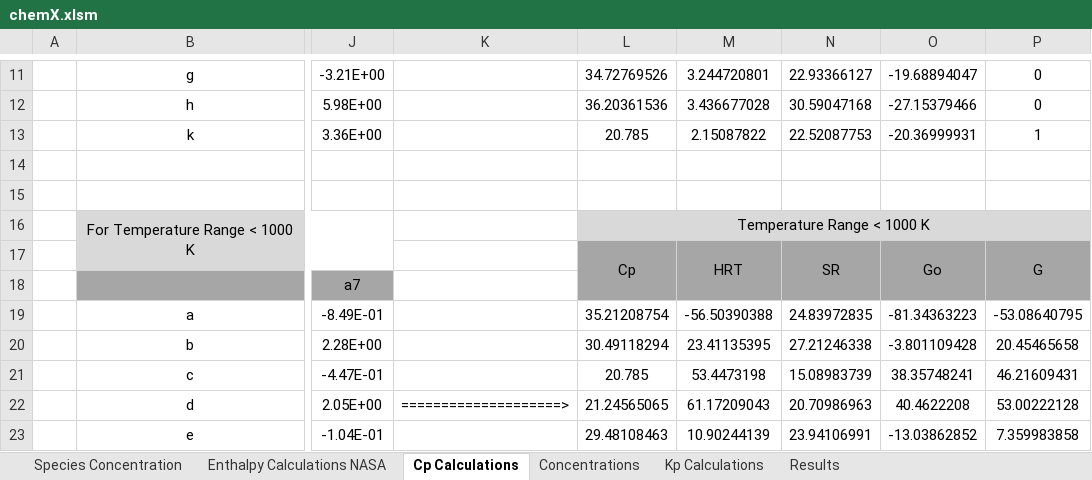
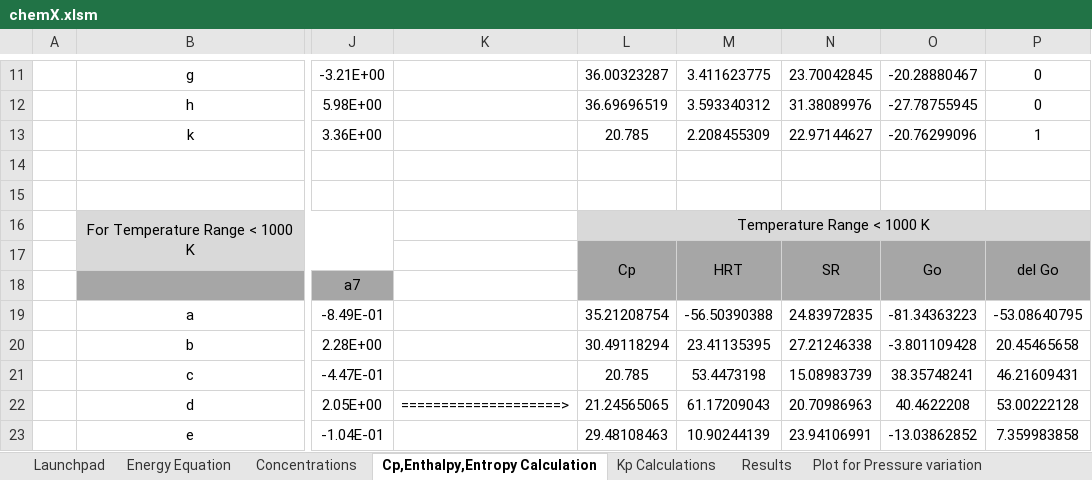
Before and after one commit to PreetDulla/chemX, an Excel workbook: Application/chemX.xlsm, sheet Cp,Enthalpy,Entropy Calculation, drawn as a sheet; only a part is shown, gaps mark what is left out; values as stored, in another font and other column widths than the file's, no borders; the diff covers the shown part only; the diff names each change by its address in the sheet, - before the commit and + after, or states it on an @@ line.

```diff
--- a/Application/chemX.xlsm (sheet Cp,Enthalpy,Entropy Calculation)
+++ b/Application/chemX.xlsm (sheet Cp,Enthalpy,Entropy Calculation)
-sheet tab: Species Concentration
+sheet tab: Launchpad
-sheet tab: Enthalpy Calculations NASA
+sheet tab: Energy Equation
-sheet tab: Cp Calculations
+sheet tab: Cp,Enthalpy,Entropy Calculation
+sheet tab: Plot for Pressure variation
@@ sheet tab order changed: Launchpad | Energy Equation | Concentrations | Cp,Enthalpy,Entropy Calculation | Kp Calculations | Results | Plot for Pressure variation @@
-L11: 34.72769526
+L11: 36.00323287
-M11: 3.244720801
+M11: 3.411623775
-N11: 22.93366127
+N11: 23.70042845
-O11: -19.68894047
+O11: -20.28880467
-L12: 36.20361536
+L12: 36.69696519
-M12: 3.436677028
+M12: 3.593340312
-N12: 30.59047168
+N12: 31.38089976
-O12: -27.15379466
+O12: -27.78755945
-M13: 2.15087822
+M13: 2.208455309
-N13: 22.52087753
+N13: 22.97144627
-O13: -20.36999931
+O13: -20.76299096
-P17: G
+P17: del Go
```
Also changed, not shown: 29 edited cells elsewhere in this sheet, sheet Results, sheet Energy Equation, sheet Launchpad, sheet Concentrations, sheet Kp Calculations, formulas that keep their value, charts or pictures.
